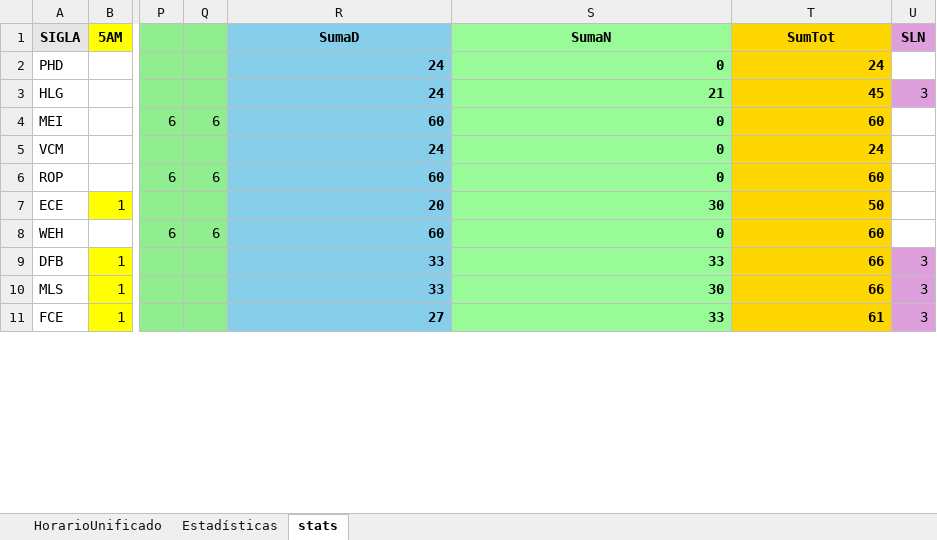
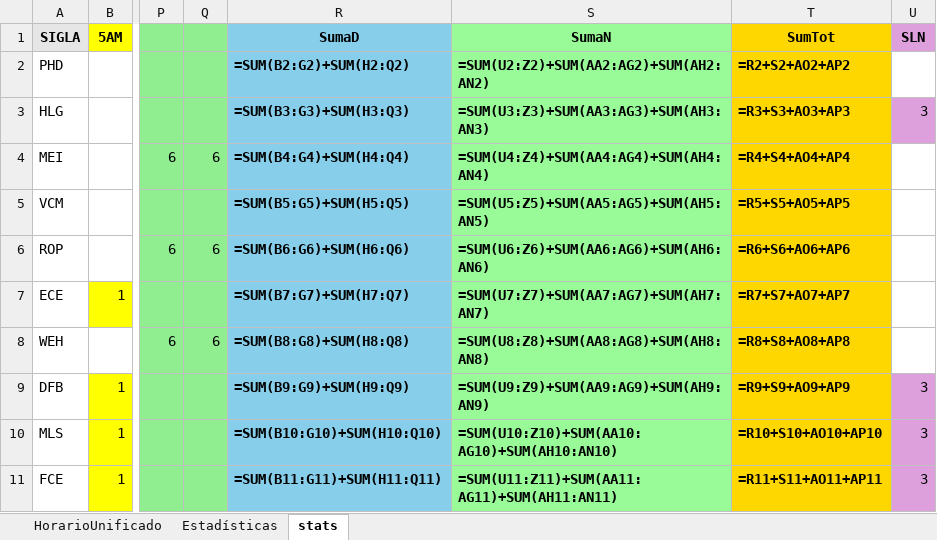
Before and after one commit to hzuluag56268/1t6rt6tt, an Excel workbook: horarioUnificado_con_mofis_stats.xlsx, sheet stats, drawn as a sheet; only a part is shown, gaps mark what is left out; values as stored, in another font and other column widths than the file's, no borders; formulas without a stored value are shown as written; the diff covers the shown part only; the diff names each change by its address in the sheet, - before the commit and + after, or states it on an @@ line.

```diff
--- a/horarioUnificado_con_mofis_stats.xlsx (sheet stats)
+++ b/horarioUnificado_con_mofis_stats.xlsx (sheet stats)
-R2: 24
+R2: =SUM(B2:G2)+SUM(H2:Q2)
-S2: 0
+S2: =SUM(U2:Z2)+SUM(AA2:AG2)+SUM(AH2:AN2)
-T2: 24
+T2: =R2+S2+AO2+AP2
-R3: 24
+R3: =SUM(B3:G3)+SUM(H3:Q3)
-S3: 21
+S3: =SUM(U3:Z3)+SUM(AA3:AG3)+SUM(AH3:AN3)
-T3: 45
+T3: =R3+S3+AO3+AP3
-R4: 60
+R4: =SUM(B4:G4)+SUM(H4:Q4)
-S4: 0
+S4: =SUM(U4:Z4)+SUM(AA4:AG4)+SUM(AH4:AN4)
-T4: 60
+T4: =R4+S4+AO4+AP4
-R5: 24
+R5: =SUM(B5:G5)+SUM(H5:Q5)
-S5: 0
+S5: =SUM(U5:Z5)+SUM(AA5:AG5)+SUM(AH5:AN5)
-T5: 24
+T5: =R5+S5+AO5+AP5
-R6: 60
+R6: =SUM(B6:G6)+SUM(H6:Q6)
-S6: 0
+S6: =SUM(U6:Z6)+SUM(AA6:AG6)+SUM(AH6:AN6)
-T6: 60
+T6: =R6+S6+AO6+AP6
-R7: 20
+R7: =SUM(B7:G7)+SUM(H7:Q7)
-S7: 30
+S7: =SUM(U7:Z7)+SUM(AA7:AG7)+SUM(AH7:AN7)
-T7: 50
+T7: =R7+S7+AO7+AP7
-R8: 60
+R8: =SUM(B8:G8)+SUM(H8:Q8)
-S8: 0
+S8: =SUM(U8:Z8)+SUM(AA8:AG8)+SUM(AH8:AN8)
-T8: 60
+T8: =R8+S8+AO8+AP8
-R9: 33
+R9: =SUM(B9:G9)+SUM(H9:Q9)
-S9: 33
+S9: =SUM(U9:Z9)+SUM(AA9:AG9)+SUM(AH9:AN9)
-T9: 66
+T9: =R9+S9+AO9+AP9
-R10: 33
+R10: =SUM(B10:G10)+SUM(H10:Q10)
-S10: 30
+S10: =SUM(U10:Z10)+SUM(AA10:AG10)+SUM(AH10:AN10)
-T10: 66
+T10: =R10+S10+AO10+AP10
-R11: 27
+R11: =SUM(B11:G11)+SUM(H11:Q11)
-S11: 33
+S11: =SUM(U11:Z11)+SUM(AA11:AG11)+SUM(AH11:AN11)
-T11: 61
+T11: =R11+S11+AO11+AP11
```
Also changed, not shown: 4 added rows, 4 removed rows and 44 edited cells elsewhere in this sheet, sheet HorarioUnificado, horarioUnificado_a_dividir.xlsx, horarioUnificado_con_mofis.xlsx, 12 other files.
